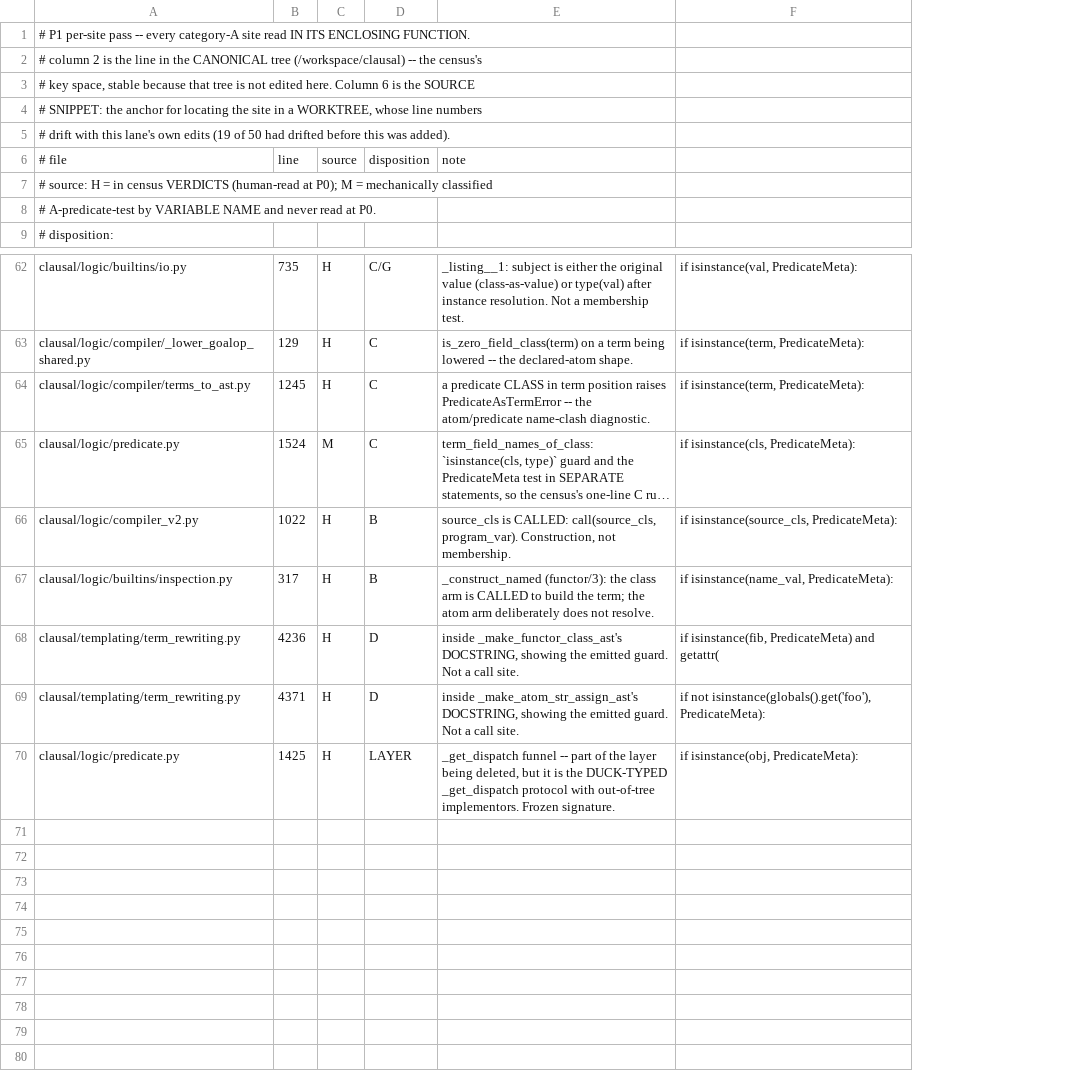
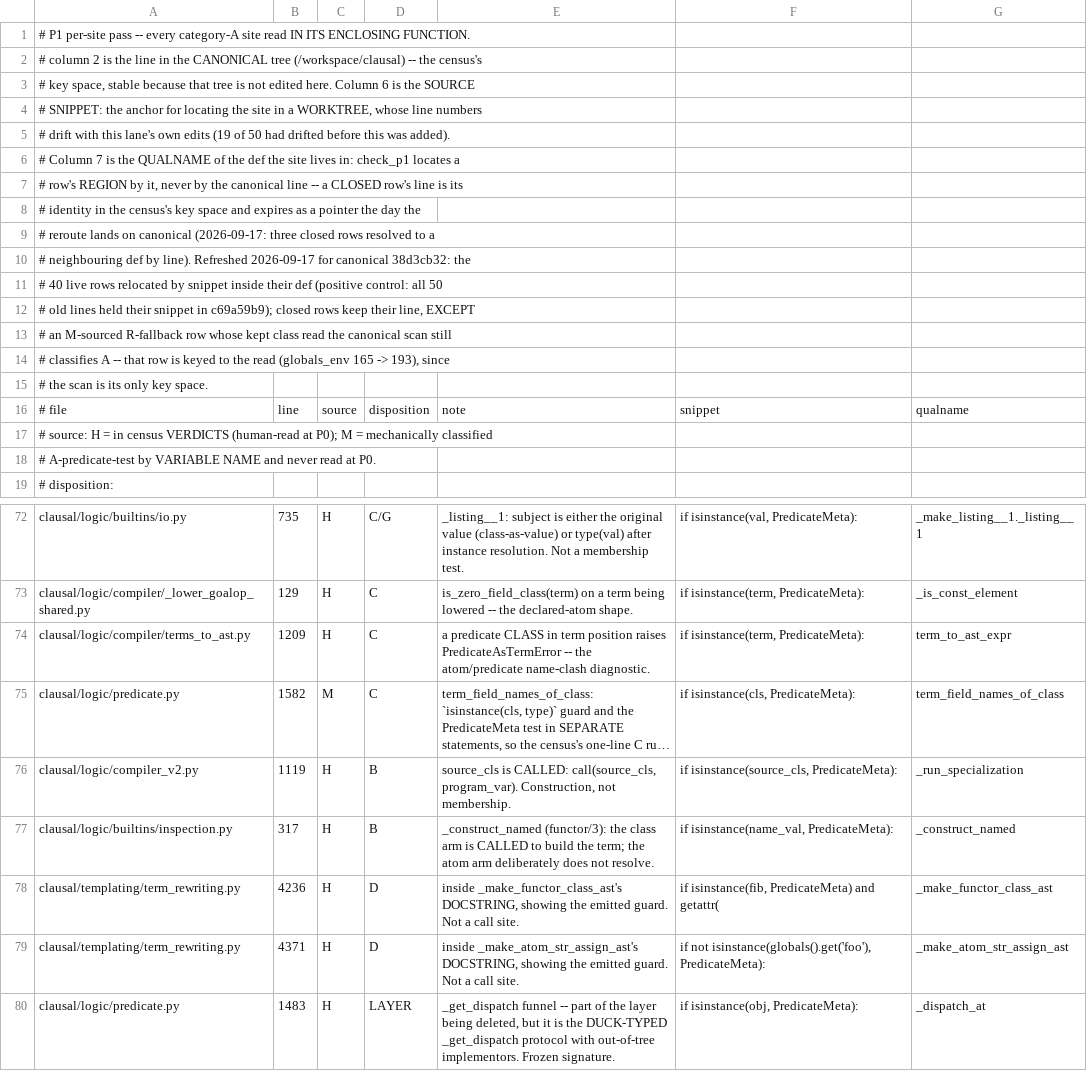
Before and after one commit to neurosymbolica/clausal-prolog, a TSV file: tools/predmeta_census/P1_SITES.tsv, drawn as a sheet; only a part is shown, gaps mark what is left out; long unchanged cells end in …; addresses are those after the commit; the diff covers the shown part only; the diff names each change by its address in the sheet, - before the commit and + after, or states it on an @@ line.

```diff
--- a/tools/predmeta_census/P1_SITES.tsv
+++ b/tools/predmeta_census/P1_SITES.tsv
+column G, row 16: qualname; rows 72-80: _make_listing__1._listing__1 | _is_const_element | term_to_ast_expr | term_field_names_of_class | _run_specialization | _construct_named | _make_functor_class_ast | _make_atom_str_assign_ast | _dispatch_at
+row 6: # Column 7 is the QUALNAME of the def the site lives in: check_p1 locates a
+row 7: # row's REGION by it, never by the canonical line -- a CLOSED row's line is its
+row 8: # identity in the census's key space and expires as a pointer the day the
+row 9: # reroute lands on canonical (2026-09-17: three closed rows resolved to a
+row 10: # neighbouring def by line). Refreshed 2026-09-17 for canonical 38d3cb32: the
+row 11: # 40 live rows relocated by snippet inside their def (positive control: all 50
+row 12: # old lines held their snippet in c69a59b9); closed rows keep their line, EXCEPT
+row 13: # an M-sourced R-fallback row whose kept class read the canonical scan still
+row 14: # classifies A -- that row is keyed to the read (globals_env 165 -> 193), since
+row 15: # the scan is its only key space.
-F16: (empty)
+F16: snippet
-B74: 1245
+B74: 1209
-B75: 1524
+B75: 1582
-B76: 1022
+B76: 1119
-B80: 1425
+B80: 1483
```
Also changed, not shown: 23 edited cells elsewhere in this file, 2 other files.
